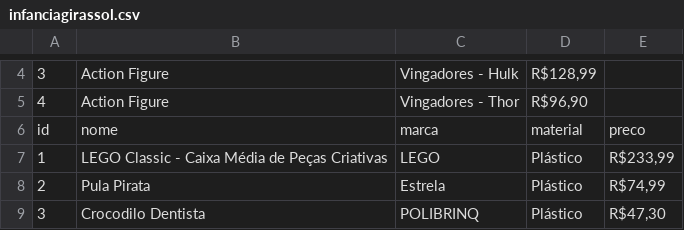
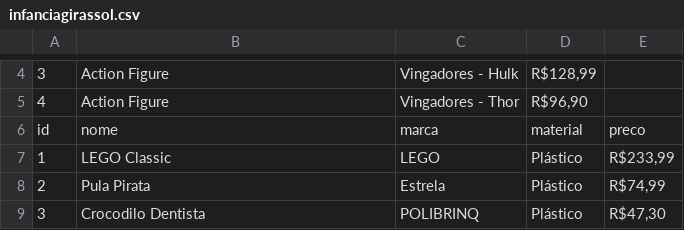
Before and after one commit to PedroVaillant/M5, a CSV file: SQL/infanciagirassol.csv, drawn as a sheet; only a part is shown, gaps mark what is left out.

Commit message:
Alterando produto
Mudei o nome do lego para um menor

```diff
--- a/SQL/infanciagirassol.csv
+++ b/SQL/infanciagirassol.csv
@@ -6,3 +6,3 @@
 "id","nome","marca","material","preco"
-"1","LEGO Classic - Caixa Média de Peças Criativas","LEGO","Plástico","R$233,99"
+"1","LEGO Classic","LEGO","Plástico","R$233,99"
 "2","Pula Pirata","Estrela","Plástico","R$74,99"
```
Also changed, not shown: 2 other files.
